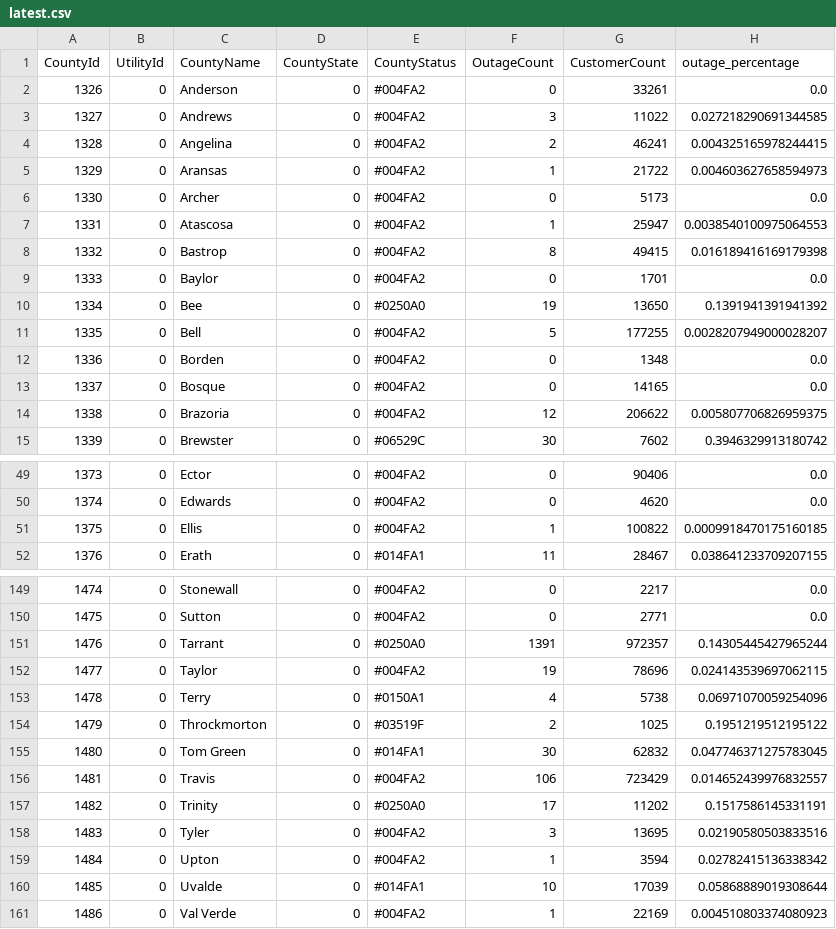
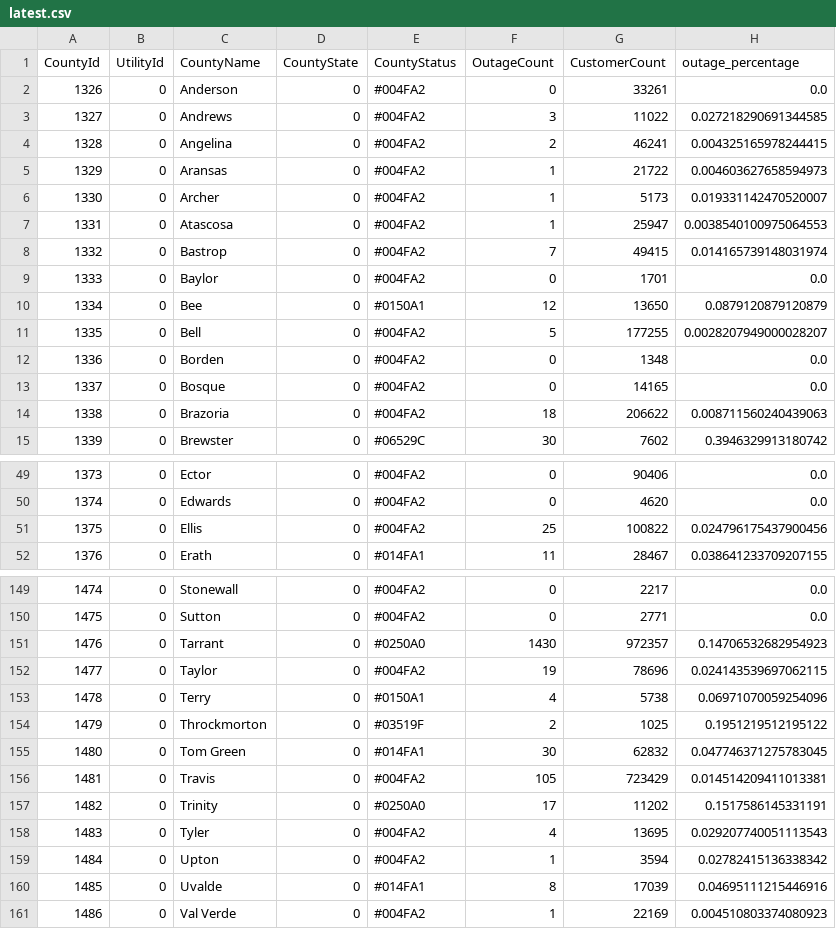
Before and after one commit to DallasMorningNews/20250304_severe-weather, a CSV file: data/latest.csv, drawn as a sheet; only a part is shown, gaps mark what is left out; the diff covers the shown part only.

```diff
--- a/data/latest.csv
+++ b/data/latest.csv
@@ -5,7 +5,7 @@ CountyId,UtilityId,CountyName,CountyState,CountyStatus,OutageCount,CustomerCount
 1329,0,Aransas,0,#004FA2,1,21722,0.004603627658594973
-1330,0,Archer,0,#004FA2,0,5173,0.0
+1330,0,Archer,0,#004FA2,1,5173,0.019331142470520007
 1331,0,Atascosa,0,#004FA2,1,25947,0.0038540100975064553
-1332,0,Bastrop,0,#004FA2,8,49415,0.016189416169179398
+1332,0,Bastrop,0,#004FA2,7,49415,0.014165739148031974
 1333,0,Baylor,0,#004FA2,0,1701,0.0
-1334,0,Bee,0,#0250A0,19,13650,0.1391941391941392
+1334,0,Bee,0,#0150A1,12,13650,0.0879120879120879
 1335,0,Bell,0,#004FA2,5,177255,0.0028207949000028207
@@ -13,3 +13,3 @@ CountyId,UtilityId,CountyName,CountyState,CountyStatus,OutageCount,CustomerCount
 1337,0,Bosque,0,#004FA2,0,14165,0.0
-1338,0,Brazoria,0,#004FA2,12,206622,0.005807706826959375
+1338,0,Brazoria,0,#004FA2,18,206622,0.008711560240439063
 1339,0,Brewster,0,#06529C,30,7602,0.3946329913180742
@@ -50,3 +50,3 @@ CountyId,UtilityId,CountyName,CountyState,CountyStatus,OutageCount,CustomerCount
 1374,0,Edwards,0,#004FA2,0,4620,0.0
-1375,0,Ellis,0,#004FA2,1,100822,0.0009918470175160185
+1375,0,Ellis,0,#004FA2,25,100822,0.024796175437900456
 1376,0,Erath,0,#014FA1,11,28467,0.038641233709207155
@@ -150,3 +150,3 @@ CountyId,UtilityId,CountyName,CountyState,CountyStatus,OutageCount,CustomerCount
 1475,0,Sutton,0,#004FA2,0,2771,0.0
-1476,0,Tarrant,0,#0250A0,1391,972357,0.14305445427965244
+1476,0,Tarrant,0,#0250A0,1430,972357,0.14706532682954923
 1477,0,Taylor,0,#004FA2,19,78696,0.024143539697062115
@@ -155,7 +155,7 @@ CountyId,UtilityId,CountyName,CountyState,CountyStatus,OutageCount,CustomerCount
 1480,0,Tom Green,0,#014FA1,30,62832,0.047746371275783045
-1481,0,Travis,0,#004FA2,106,723429,0.014652439976832557
+1481,0,Travis,0,#004FA2,105,723429,0.014514209411013381
 1482,0,Trinity,0,#0250A0,17,11202,0.1517586145331191
-1483,0,Tyler,0,#004FA2,3,13695,0.02190580503833516
+1483,0,Tyler,0,#004FA2,4,13695,0.029207740051113543
 1484,0,Upton,0,#004FA2,1,3594,0.02782415136338342
-1485,0,Uvalde,0,#014FA1,10,17039,0.05868889019308644
+1485,0,Uvalde,0,#014FA1,8,17039,0.04695111215446916
 1486,0,Val Verde,0,#004FA2,1,22169,0.004510803374080923
```
Also changed, not shown: 74 edited cells elsewhere in this file.
